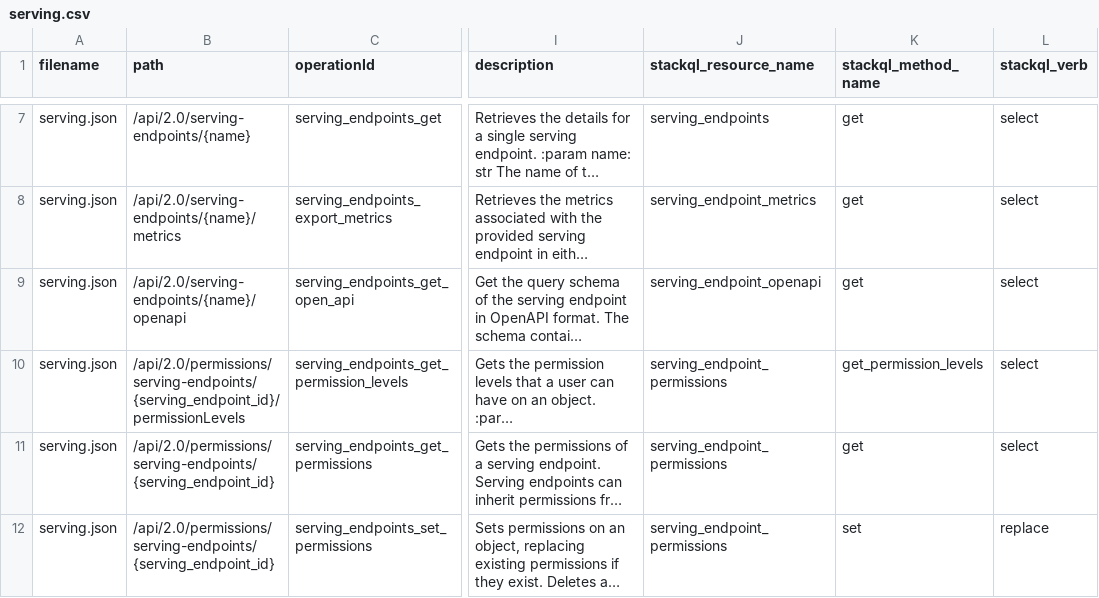
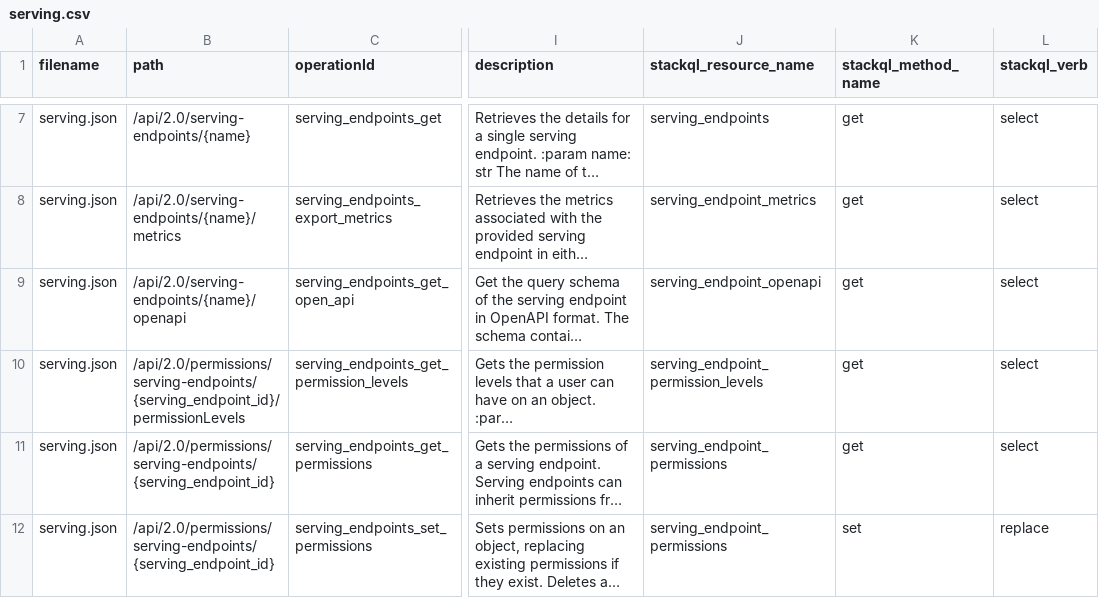
Before and after one commit to databricks/databricks-sdk-py, a CSV file: stackql_databricks_provider/inventory/workspace/serving.csv, drawn as a sheet; only a part is shown, gaps mark what is left out; long unchanged cells end in …; the diff names each change by its address in the sheet, - before the commit and + after, or states it on an @@ line.

```diff
--- a/stackql_databricks_provider/inventory/workspace/serving.csv
+++ b/stackql_databricks_provider/inventory/workspace/serving.csv
-J10 (stackql_resource_name): serving_endpoint_permissions
+J10 (stackql_resource_name): serving_endpoint_permission_levels
-K10 (stackql_method_name): get_permission_levels
+K10 (stackql_method_name): get
```
Also changed, not shown: stackql_databricks_provider/inventory/workspace/all_services.csv, stackql_databricks_provider/inventory/workspace/ml.csv, 15 other files.
